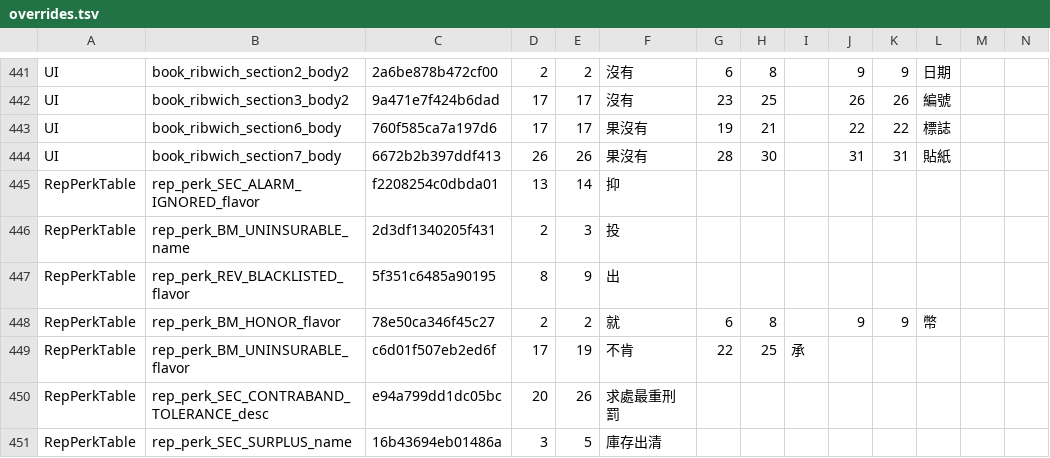
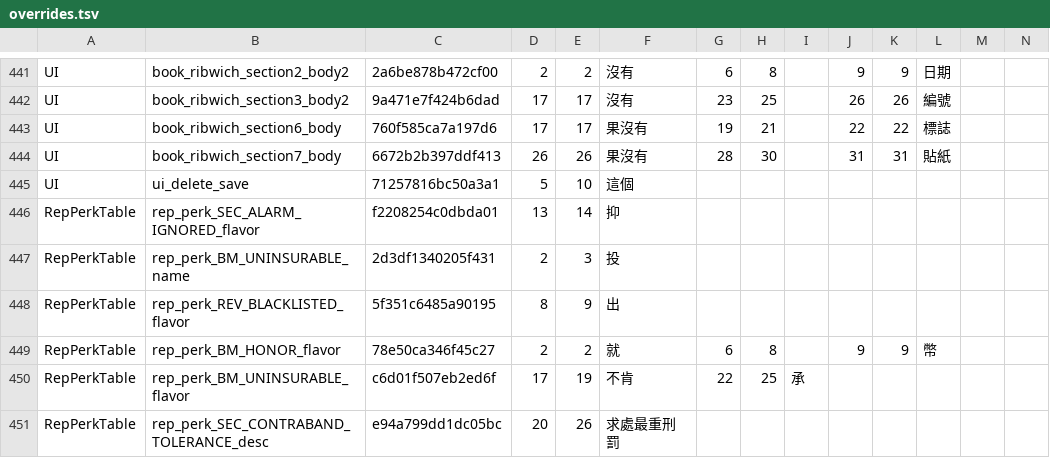
Before and after one commit to dbfoxtw/probably-stolen-demo-zh-hant, a TSV file: data/overrides.tsv, drawn as a sheet; only a part is shown, gaps mark what is left out; the shorter side is filled out with more unchanged rows; rows hold the shown columns only; the diff names each change by its address in the sheet, - before the commit and + after, or states it on an @@ line.

```diff
--- a/data/overrides.tsv
+++ b/data/overrides.tsv
+row 445: UI | ui_delete_save | 71257816bc50a3a1 | 5 | 10 | 這個
```
